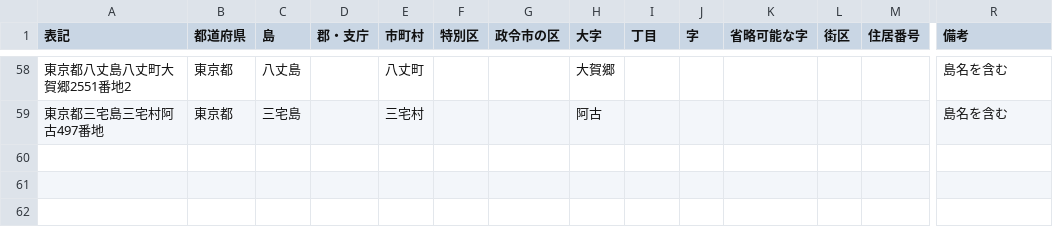
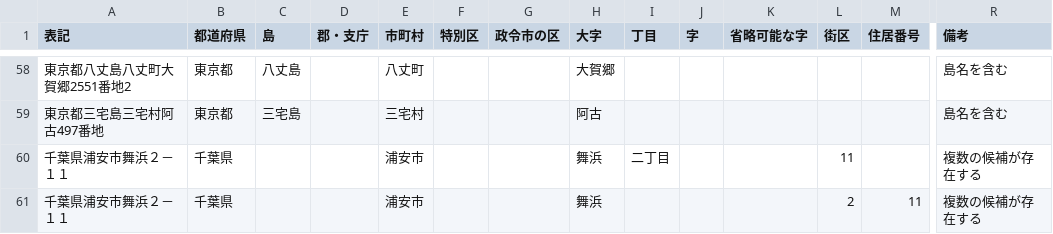
Before and after one commit to t-sagara/Japanese-Address-testdata, a CSV file: simple.csv, drawn as a sheet; only a part is shown, gaps mark what is left out; rows hold the shown columns only; the diff names each change by its address in the sheet, - before the commit and + after, or states it on an @@ line.

Commit message:
千葉県浦安市の事例を追加

```diff
--- a/simple.csv
+++ b/simple.csv
+row 60: 千葉県浦安市舞浜２－１１ | 千葉県 |  |  | 浦安市 |  |  | 舞浜 | 二丁目 |  |  | 11 |  | 複数の候補が存在する
+row 61: 千葉県浦安市舞浜２－１１ | 千葉県 |  |  | 浦安市 |  |  | 舞浜 |  |  |  | 2 | 11 | 複数の候補が存在する
```
